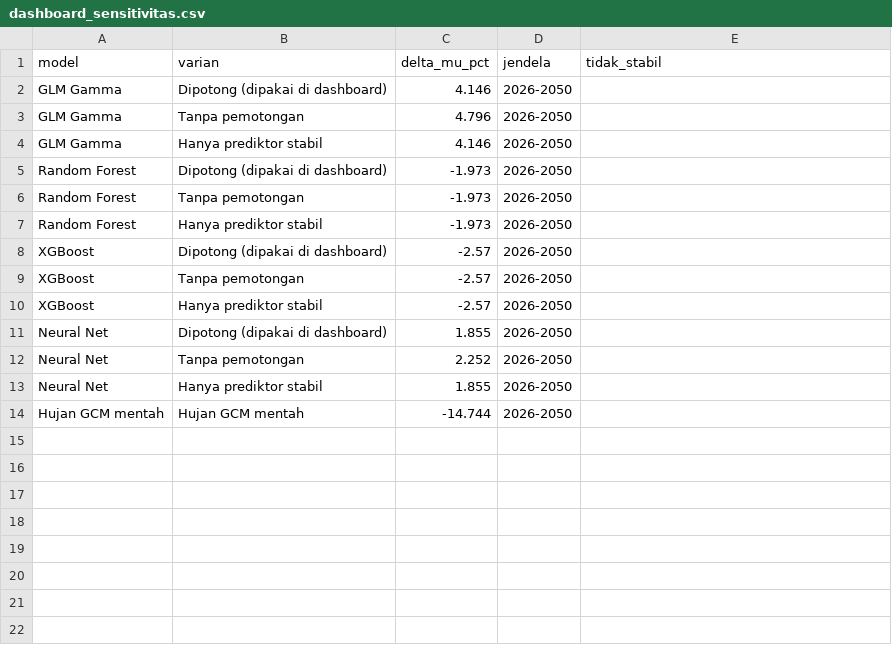
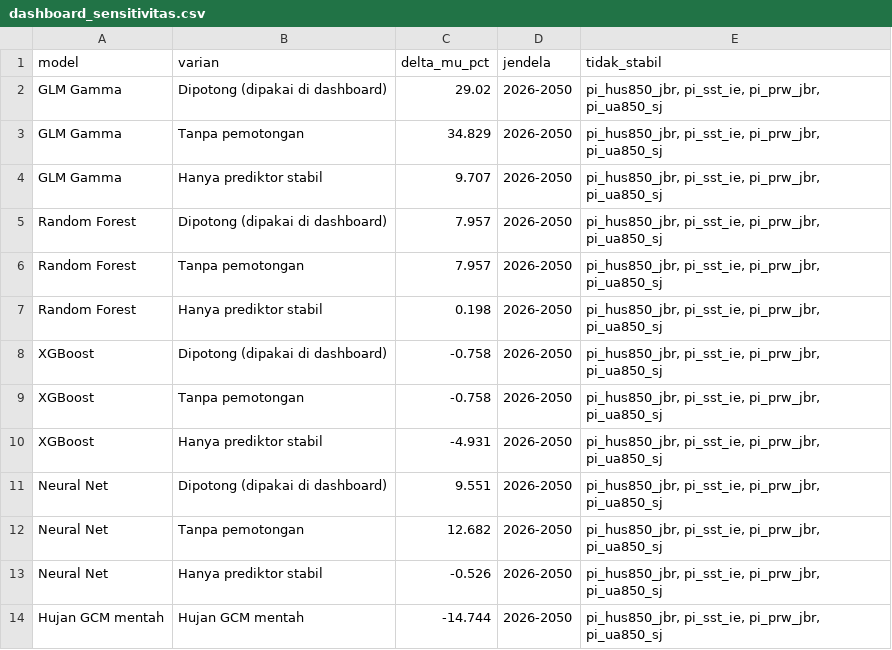
Before and after one commit to fadiela/dashboard-spi-banten, a CSV file: dashboard_sensitivitas.csv, drawn as a sheet.

```diff
--- a/dashboard_sensitivitas.csv
+++ b/dashboard_sensitivitas.csv
@@ -1,14 +1,14 @@
 model,varian,delta_mu_pct,jendela,tidak_stabil
-GLM Gamma,Dipotong (dipakai di dashboard),4.146,2026-2050,
-GLM Gamma,Tanpa pemotongan,4.796,2026-2050,
-GLM Gamma,Hanya prediktor stabil,4.146,2026-2050,
-Random Forest,Dipotong (dipakai di dashboard),-1.973,2026-2050,
-Random Forest,Tanpa pemotongan,-1.973,2026-2050,
-Random Forest,Hanya prediktor stabil,-1.973,2026-2050,
-XGBoost,Dipotong (dipakai di dashboard),-2.57,2026-2050,
-XGBoost,Tanpa pemotongan,-2.57,2026-2050,
-XGBoost,Hanya prediktor stabil,-2.57,2026-2050,
-Neural Net,Dipotong (dipakai di dashboard),1.855,2026-2050,
-Neural Net,Tanpa pemotongan,2.252,2026-2050,
-Neural Net,Hanya prediktor stabil,1.855,2026-2050,
-Hujan GCM mentah,Hujan GCM mentah,-14.744,2026-2050,
+GLM Gamma,Dipotong (dipakai di dashboard),29.02,2026-2050,"pi_hus850_jbr, pi_sst_ie, pi_prw_jbr, pi_ua850_sj"
+GLM Gamma,Tanpa pemotongan,34.829,2026-2050,"pi_hus850_jbr, pi_sst_ie, pi_prw_jbr, pi_ua850_sj"
+GLM Gamma,Hanya prediktor stabil,9.707,2026-2050,"pi_hus850_jbr, pi_sst_ie, pi_prw_jbr, pi_ua850_sj"
+Random Forest,Dipotong (dipakai di dashboard),7.957,2026-2050,"pi_hus850_jbr, pi_sst_ie, pi_prw_jbr, pi_ua850_sj"
+Random Forest,Tanpa pemotongan,7.957,2026-2050,"pi_hus850_jbr, pi_sst_ie, pi_prw_jbr, pi_ua850_sj"
+Random Forest,Hanya prediktor stabil,0.198,2026-2050,"pi_hus850_jbr, pi_sst_ie, pi_prw_jbr, pi_ua850_sj"
+XGBoost,Dipotong (dipakai di dashboard),-0.758,2026-2050,"pi_hus850_jbr, pi_sst_ie, pi_prw_jbr, pi_ua850_sj"
+XGBoost,Tanpa pemotongan,-0.758,2026-2050,"pi_hus850_jbr, pi_sst_ie, pi_prw_jbr, pi_ua850_sj"
+XGBoost,Hanya prediktor stabil,-4.931,2026-2050,"pi_hus850_jbr, pi_sst_ie, pi_prw_jbr, pi_ua850_sj"
+Neural Net,Dipotong (dipakai di dashboard),9.551,2026-2050,"pi_hus850_jbr, pi_sst_ie, pi_prw_jbr, pi_ua850_sj"
+Neural Net,Tanpa pemotongan,12.682,2026-2050,"pi_hus850_jbr, pi_sst_ie, pi_prw_jbr, pi_ua850_sj"
+Neural Net,Hanya prediktor stabil,-0.526,2026-2050,"pi_hus850_jbr, pi_sst_ie, pi_prw_jbr, pi_ua850_sj"
+Hujan GCM mentah,Hujan GCM mentah,-14.744,2026-2050,"pi_hus850_jbr, pi_sst_ie, pi_prw_jbr, pi_ua850_sj"
```
Also changed, not shown: dashboard_korelasi.csv, dashboard_model_banding.csv, 10 other files.
